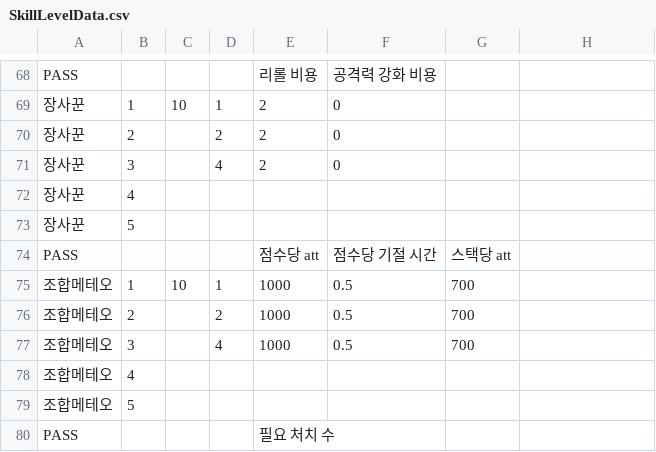
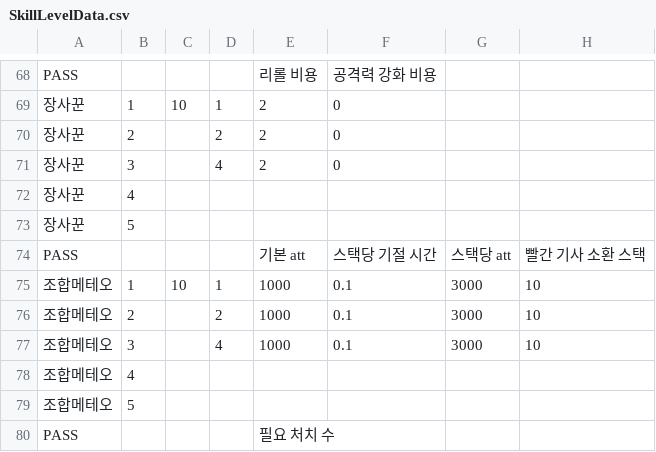
Before and after one commit to Penguin-God/TowerDefenseGame, a CSV file: Assets/Resources/Data/SkillData/SkillLevelData.csv, drawn as a sheet; only a part is shown, gaps mark what is left out.

```diff
--- a/Assets/Resources/Data/SkillData/SkillLevelData.csv
+++ b/Assets/Resources/Data/SkillData/SkillLevelData.csv
@@ -73,6 +73,6 @@ PASS,,,,리롤 비용,공격력 강화 비용,,
 장사꾼,5,,,,,,
-PASS,,,,점수당 att,점수당 기절 시간,스택당 att,
-조합메테오,1,10,1,1000,0.5,700,
-조합메테오,2,,2,1000,0.5,700,
-조합메테오,3,,4,1000,0.5,700,
+PASS,,,,기본 att,스택당 기절 시간,스택당 att,빨간 기사 소환 스택
+조합메테오,1,10,1,1000,0.1,3000,10
+조합메테오,2,,2,1000,0.1,3000,10
+조합메테오,3,,4,1000,0.1,3000,10
 조합메테오,4,,,,,,
```
Also changed, not shown: 1 other file.
